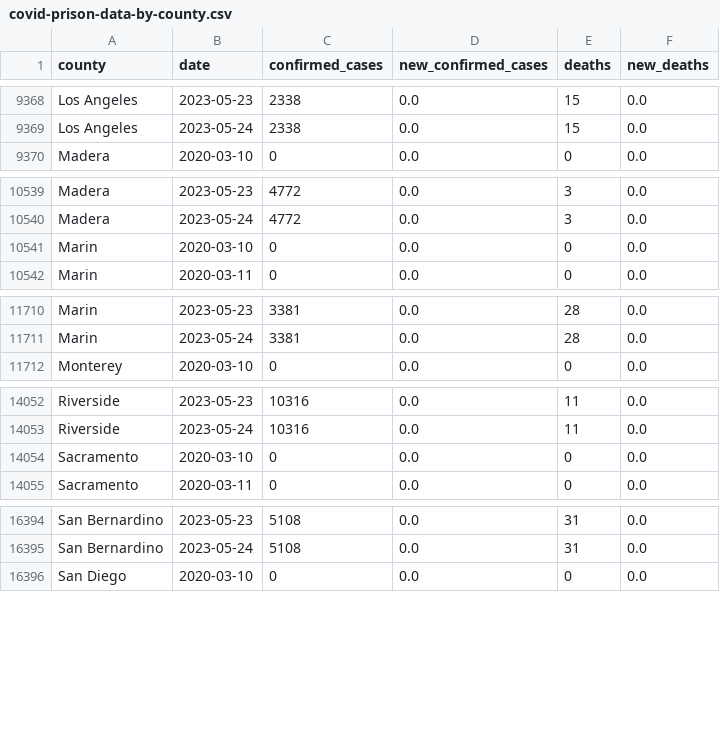
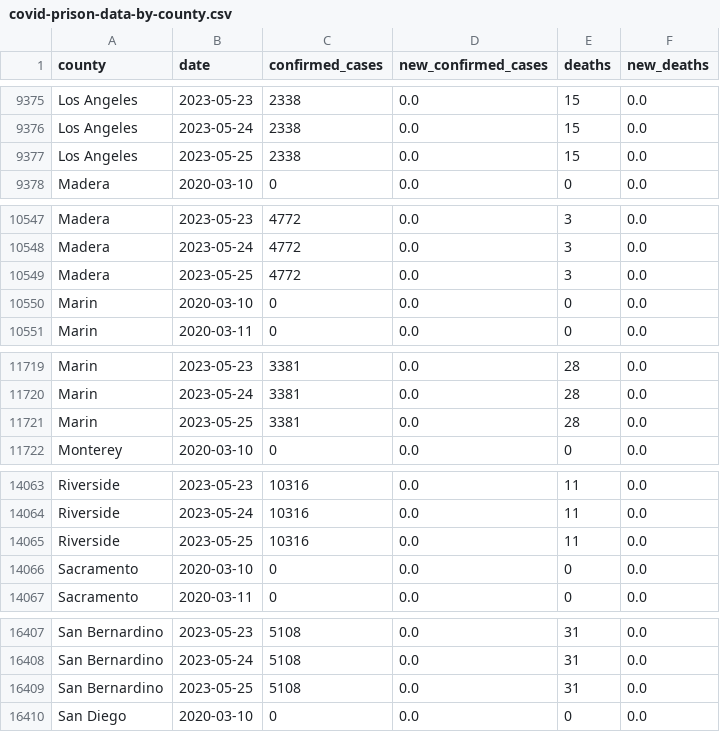
Before and after one commit to epibiostat/health-atlas-scrapers, a CSV file: prison-cases/data/covid-prison-data-by-county.csv, drawn as a sheet; only a part is shown, gaps mark what is left out; the diff covers the shown part only; the diff names each change by its address in the sheet, - before the commit and + after, or states it on an @@ line.

```diff
--- a/prison-cases/data/covid-prison-data-by-county.csv
+++ b/prison-cases/data/covid-prison-data-by-county.csv
+row 9377: Los Angeles | 2023-05-25 | 2338 | 0.0 | 15 | 0.0
+row 10549: Madera | 2023-05-25 | 4772 | 0.0 | 3 | 0.0
+row 11721: Marin | 2023-05-25 | 3381 | 0.0 | 28 | 0.0
+row 14065: Riverside | 2023-05-25 | 10316 | 0.0 | 11 | 0.0
+row 16409: San Bernardino | 2023-05-25 | 5108 | 0.0 | 31 | 0.0
```
Also changed, not shown: 14 added rows and 12 edited cells elsewhere in this file.
